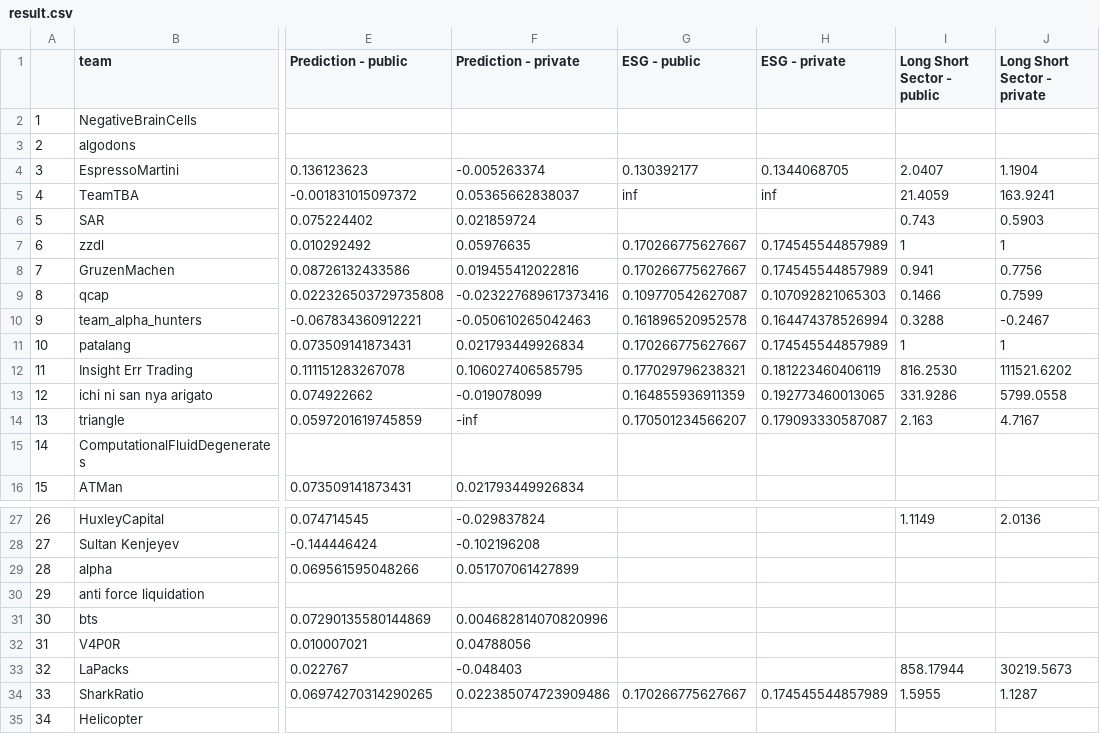
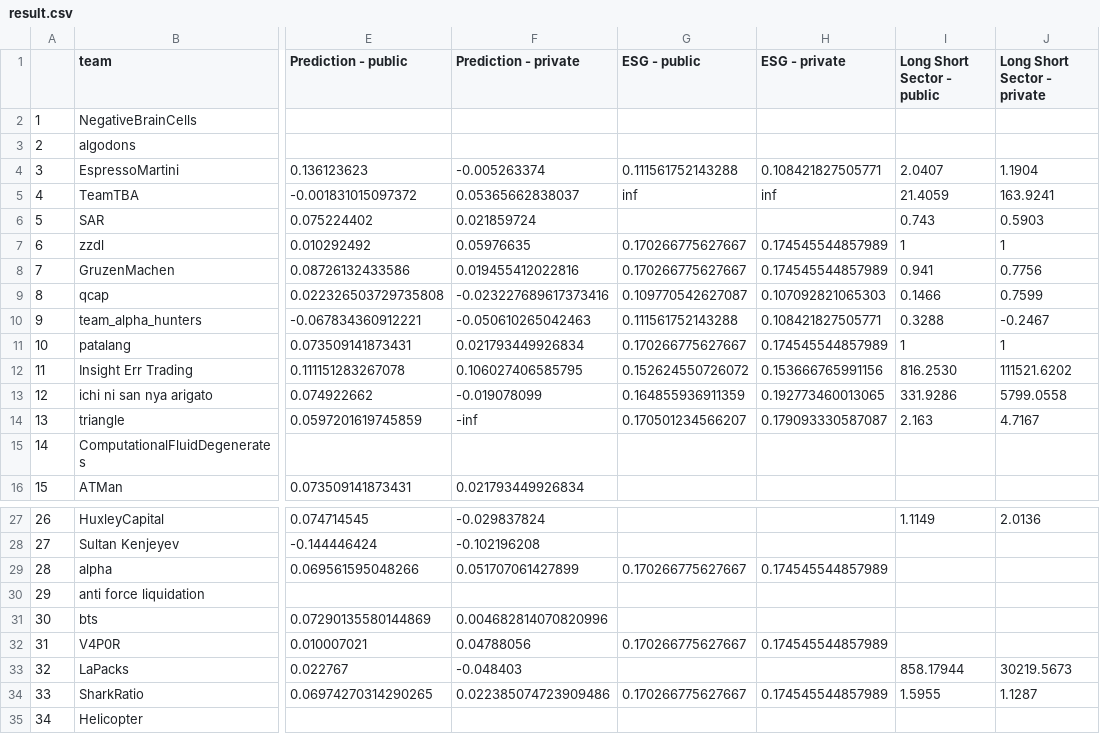
Before and after one commit to algotradingsoc/leaderboard, a CSV file: result.csv, drawn as a sheet; only a part is shown, gaps mark what is left out; the diff names each change by its address in the sheet, - before the commit and + after, or states it on an @@ line.

Commit message:
Update result.csv

```diff
--- a/result.csv
+++ b/result.csv
-G4 (ESG - public): 0.130392177
+G4 (ESG - public): 0.111561752143288
-H4 (ESG - private): 0.1344068705
+H4 (ESG - private): 0.108421827505771
-G10 (ESG - public): 0.161896520952578
+G10 (ESG - public): 0.111561752143288
-H10 (ESG - private): 0.164474378526994
+H10 (ESG - private): 0.108421827505771
-G12 (ESG - public): 0.177029796238321
+G12 (ESG - public): 0.152624550726072
-H12 (ESG - private): 0.181223460406119
+H12 (ESG - private): 0.153666765991156
-G29 (ESG - public): (empty)
+G29 (ESG - public): 0.170266775627667
-H29 (ESG - private): (empty)
+H29 (ESG - private): 0.174545544857989
-G32 (ESG - public): (empty)
+G32 (ESG - public): 0.170266775627667
-H32 (ESG - private): (empty)
+H32 (ESG - private): 0.174545544857989
```
